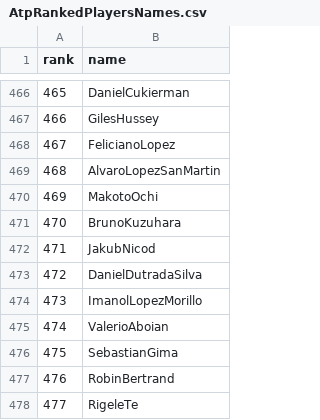
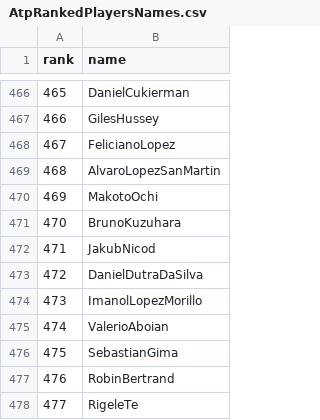
Before and after one commit to DrewAMSD/TennisWebScraper, a CSV file: data/AtpRankedPlayersNames.csv, drawn as a sheet; only a part is shown, gaps mark what is left out; the diff covers the shown part only.

```diff
--- a/data/AtpRankedPlayersNames.csv
+++ b/data/AtpRankedPlayersNames.csv
@@ -472,3 +472,3 @@ rank,name
 471,JakubNicod
-472,DanielDutradaSilva
+472,DanielDutraDaSilva
 473,ImanolLopezMorillo
```
Also changed, not shown: 10 edited cells elsewhere in this file, 3 other files.
